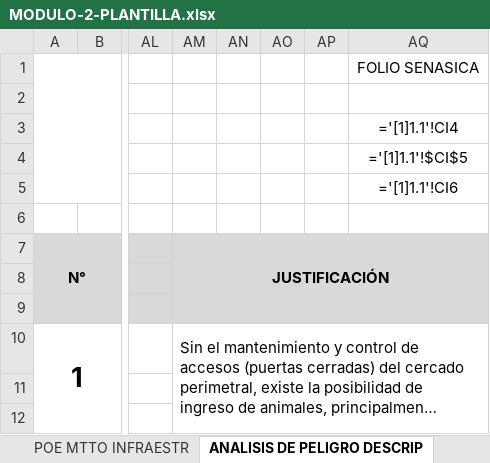
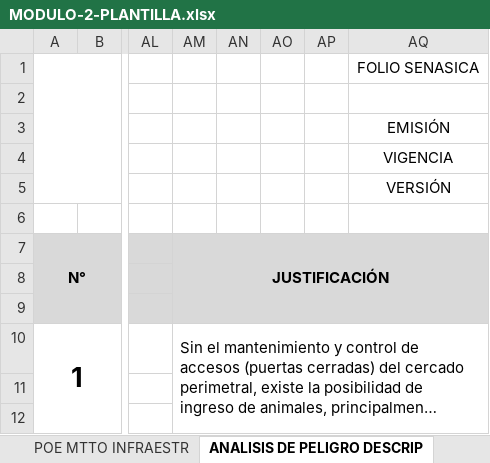
Before and after one commit to redgreenhouse/portal, an Excel workbook: templates/MODULO-2-PLANTILLA.xlsx, sheet ANALISIS DE PELIGRO DESCRIP, drawn as a sheet; only a part is shown, gaps mark what is left out; long unchanged cells end in …; values as stored, in another font and other column widths than the file's, no borders; formulas are shown in place of their values; conditional formats not drawn; the diff names each change by its address in the sheet, - before the commit and + after, or states it on an @@ line.

Commit message:
Add files via upload

```diff
--- a/templates/MODULO-2-PLANTILLA.xlsx (sheet ANALISIS DE PELIGRO DESCRIP)
+++ b/templates/MODULO-2-PLANTILLA.xlsx (sheet ANALISIS DE PELIGRO DESCRIP)
-AQ3: ='[1]1.1'!CI4
+AQ3: EMISIÓN
-AQ4: ='[1]1.1'!$CI$5
+AQ4: VIGENCIA
-AQ5: ='[1]1.1'!CI6
+AQ5: VERSIÓN
```
Also changed, not shown: sheet ORGANIGRAMA 2.4, sheet PERFIL DE PUESTOS 2.5, sheet MAPA POLIGONOS 2.1.2., sheet MAPAS GEOREFERENCIACION 2.1, sheet MAPAS GEOREFERENCIACION 2.1.1., sheet CROQUIS DE INSTALACIONES 2.2, 2 more sheets, other sheet tabs.
